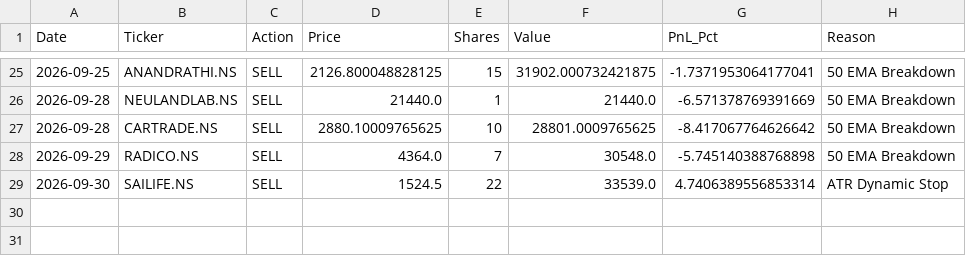
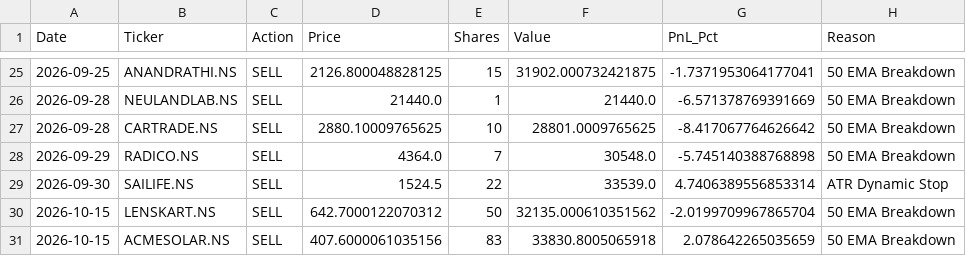
Before and after one commit to shirapthinj/Momentum_Strategy1, a CSV file: data/trade_log.csv, drawn as a sheet; only a part is shown, gaps mark what is left out.

```diff
--- a/data/trade_log.csv
+++ b/data/trade_log.csv
@@ -29 +29,3 @@ Date,Ticker,Action,Price,Shares,Value,PnL_Pct,Reason
 2026-09-30,SAILIFE.NS,SELL,1524.5,22,33539.0,4.7406389556853314,ATR Dynamic Stop
+2026-10-15,LENSKART.NS,SELL,642.7000122070312,50,32135.000610351562,-2.0199709967865704,50 EMA Breakdown
+2026-10-15,ACMESOLAR.NS,SELL,407.6000061035156,83,33830.8005065918,2.078642265035659,50 EMA Breakdown
```
Also changed, not shown: data/equity_history.csv, 1 other file.
